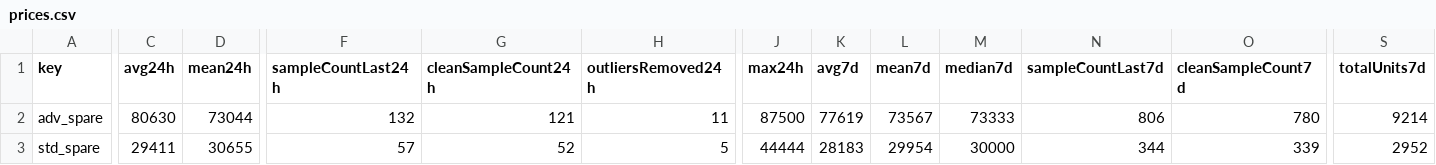
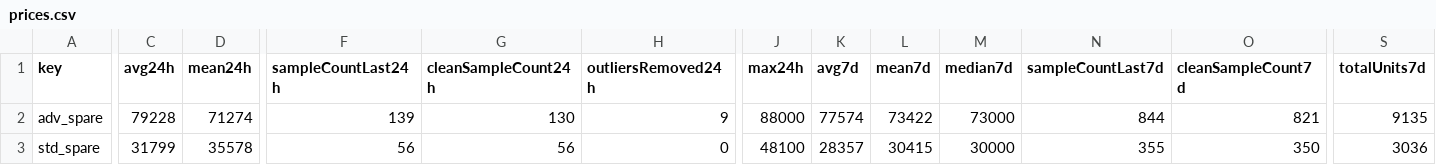
Before and after one commit to 4bidden-knowledge/Stalcrafter-X, a CSV file: prices.csv, drawn as a sheet; only a part is shown, gaps mark what is left out; the diff covers the shown part only; the diff names each change by its address in the sheet, - before the commit and + after, or states it on an @@ line.

Commit message:
Update prices.json (auto)

```diff
--- a/prices.csv
+++ b/prices.csv
-C2 (avg24h): 80630
+C2 (avg24h): 79228
-D2 (mean24h): 73044
+D2 (mean24h): 71274
-F2 (sampleCountLast24h): 132
+F2 (sampleCountLast24h): 139
-G2 (cleanSampleCount24h): 121
+G2 (cleanSampleCount24h): 130
-H2 (outliersRemoved24h): 11
+H2 (outliersRemoved24h): 9
-J2 (max24h): 87500
+J2 (max24h): 88000
-K2 (avg7d): 77619
+K2 (avg7d): 77574
-L2 (mean7d): 73567
+L2 (mean7d): 73422
-M2 (median7d): 73333
+M2 (median7d): 73000
-N2 (sampleCountLast7d): 806
+N2 (sampleCountLast7d): 844
-O2 (cleanSampleCount7d): 780
+O2 (cleanSampleCount7d): 821
-S2 (totalUnits7d): 9214
+S2 (totalUnits7d): 9135
-C3 (avg24h): 29411
+C3 (avg24h): 31799
-D3 (mean24h): 30655
+D3 (mean24h): 35578
-F3 (sampleCountLast24h): 57
+F3 (sampleCountLast24h): 56
-G3 (cleanSampleCount24h): 52
+G3 (cleanSampleCount24h): 56
-H3 (outliersRemoved24h): 5
+H3 (outliersRemoved24h): 0
-J3 (max24h): 44444
+J3 (max24h): 48100
-K3 (avg7d): 28183
+K3 (avg7d): 28357
-L3 (mean7d): 29954
+L3 (mean7d): 30415
-N3 (sampleCountLast7d): 344
+N3 (sampleCountLast7d): 355
-O3 (cleanSampleCount7d): 339
+O3 (cleanSampleCount7d): 350
-S3 (totalUnits7d): 2952
+S3 (totalUnits7d): 3036
```
Also changed, not shown: 86 edited cells elsewhere in this file, 2 other files.
